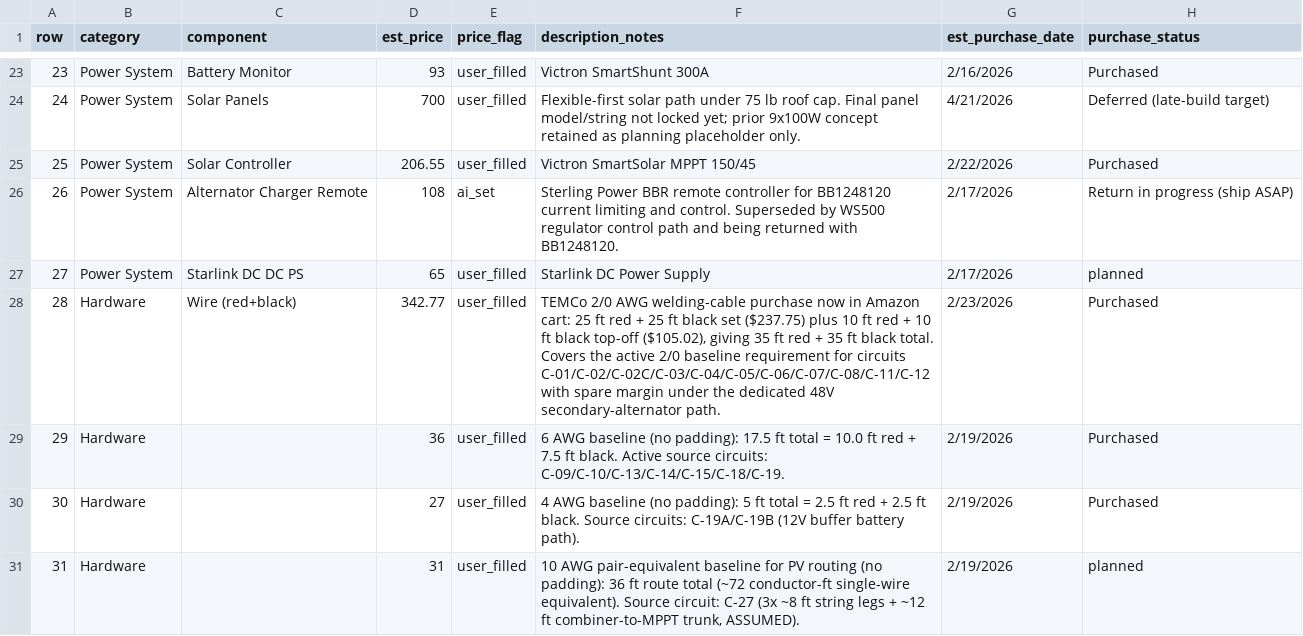
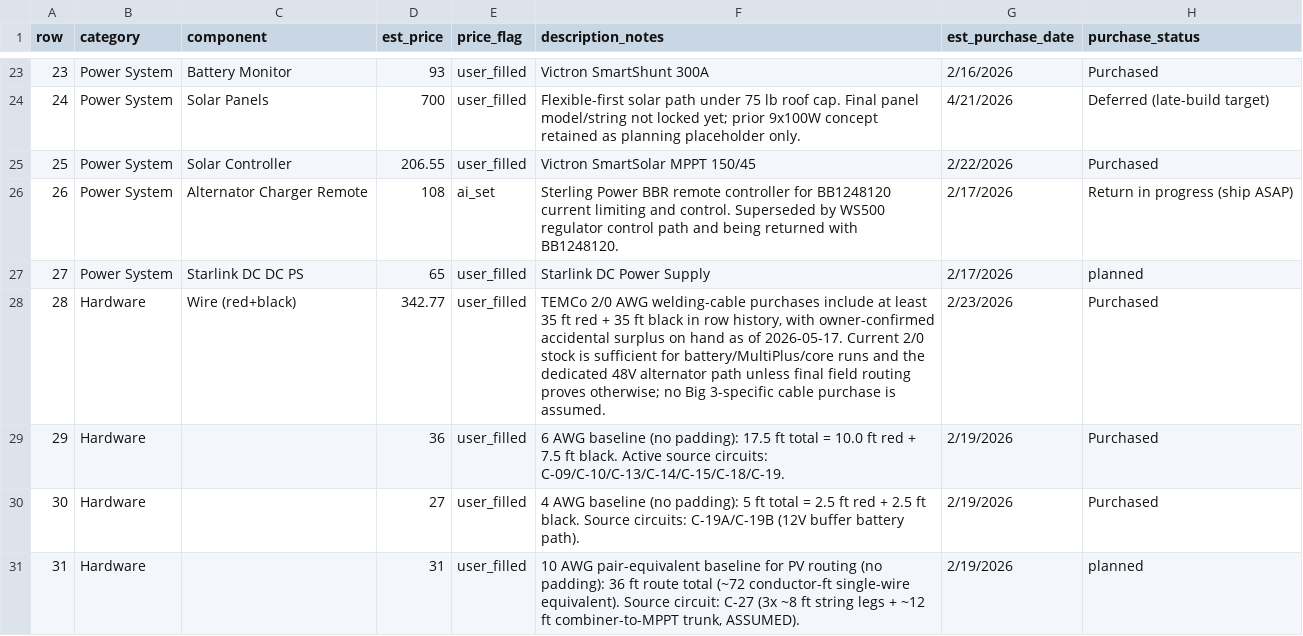
Before and after one commit to DataDaneDev/HiatusBuild, a CSV file: bom/bom_estimated_items.csv, drawn as a sheet; only a part is shown, gaps mark what is left out; the diff covers the shown part only.

Commit message:
Resolve preinstall audit triage items

```diff
--- a/bom/bom_estimated_items.csv
+++ b/bom/bom_estimated_items.csv
@@ -27,3 +27,3 @@
 "27","Power System","Starlink DC DC PS","65","user_filled","Starlink DC Power Supply","2/17/2026","planned"
-"28","Hardware","Wire (red+black)","342.77","user_filled","TEMCo 2/0 AWG welding-cable purchase now in Amazon cart: 25 ft red + 25 ft black set ($237.75) plus 10 ft red + 10 ft black top-off ($105.02), giving 35 ft red + 35 ft black total. Covers the active 2/0 baseline requirement for circuits C-01/C-02/C-02C/C-03/C-04/C-05/C-06/C-07/C-08/C-11/C-12 with spare margin under the dedicated 48V secondary-alternator path.","2/23/2026","Purchased"
+"28","Hardware","Wire (red+black)","342.77","user_filled","TEMCo 2/0 AWG welding-cable purchases include at least 35 ft red + 35 ft black in row history, with owner-confirmed accidental surplus on hand as of 2026-05-17. Current 2/0 stock is sufficient for battery/MultiPlus/core runs and the dedicated 48V alternator path unless final field routing proves otherwise; no Big 3-specific cable purchase is assumed.","2/23/2026","Purchased"
 "29","Hardware","","36","user_filled","6 AWG baseline (no padding): 17.5 ft total = 10.0 ft red + 7.5 ft black. Active source circuits: C-09/C-10/C-13/C-14/C-15/C-18/C-19.","2/19/2026","Purchased"
```
Also changed, not shown: 6 edited cells elsewhere in this file, 36 other files.
